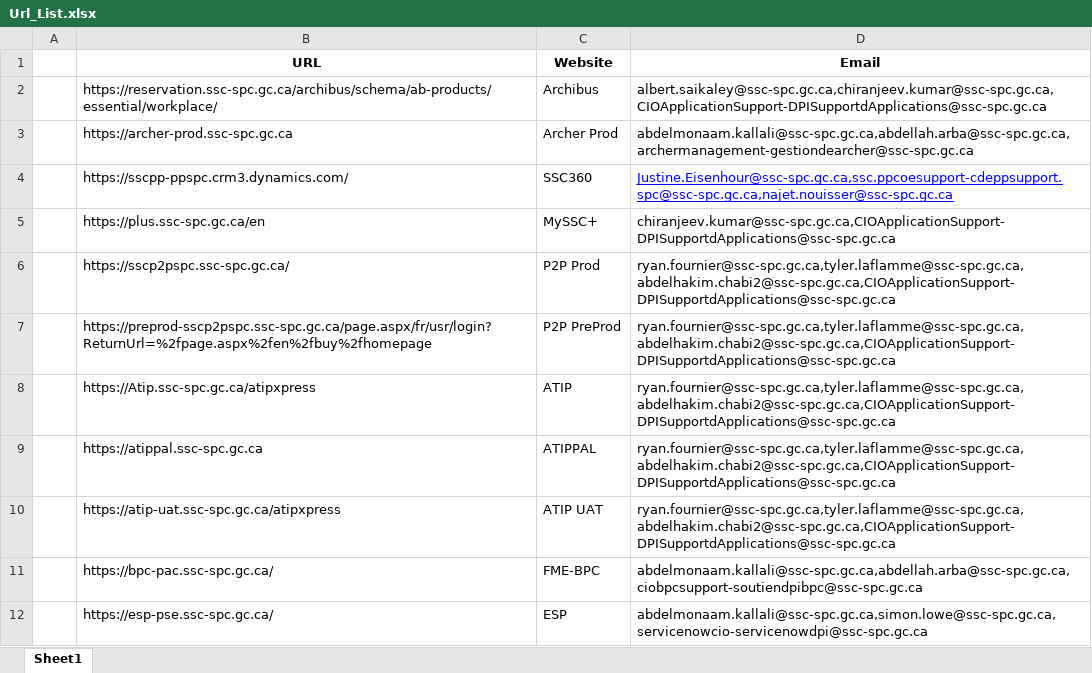
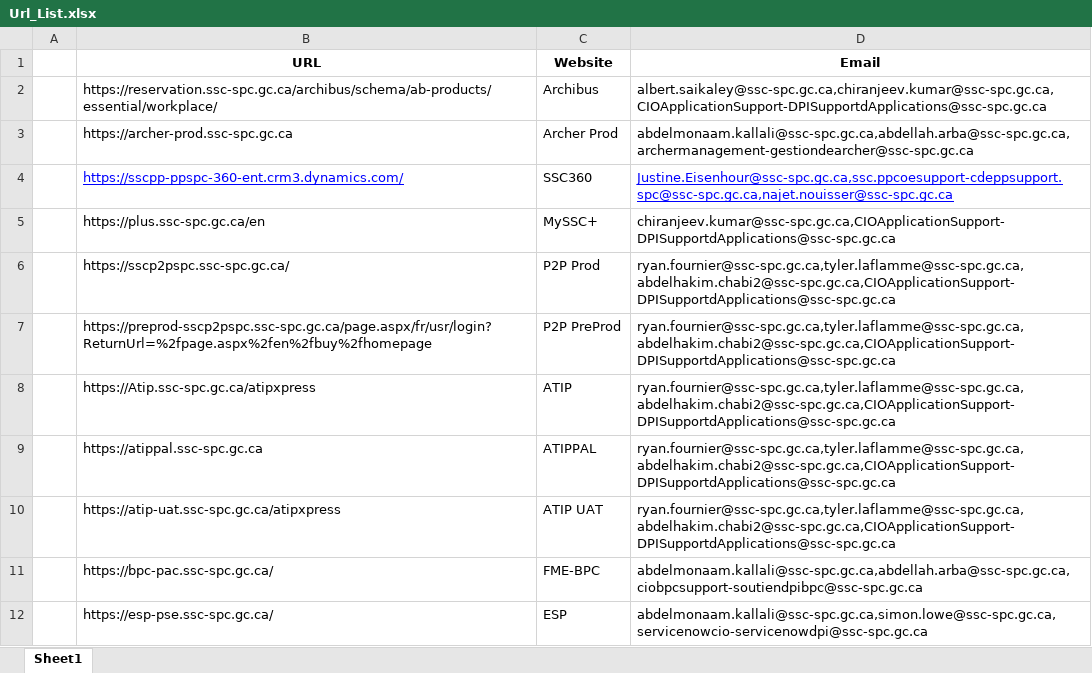
Before and after one commit to akallali2025/ProdApplicationMonitoring, an Excel workbook: Url_List.xlsx, sheet Sheet1, drawn as a sheet; values as stored, in another font and other column widths than the file's, no borders; the diff names each change by its address in the sheet, - before the commit and + after, or states it on an @@ line.

Commit message:
Updated URL for SSC360

```diff
--- a/Url_List.xlsx (sheet Sheet1)
+++ b/Url_List.xlsx (sheet Sheet1)
-B4 (URL): https://sscpp-ppspc.crm3.dynamics.com/
+B4 (URL): https://sscpp-ppspc-360-ent.crm3.dynamics.com/
@@ B4 underline: off → on, text colour: black → #0000FF @@
```
